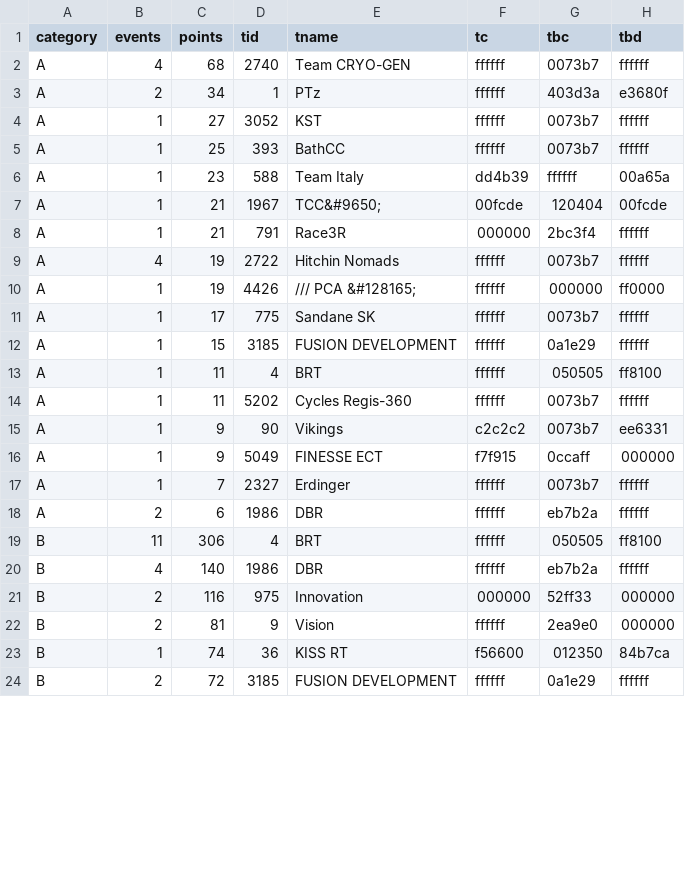
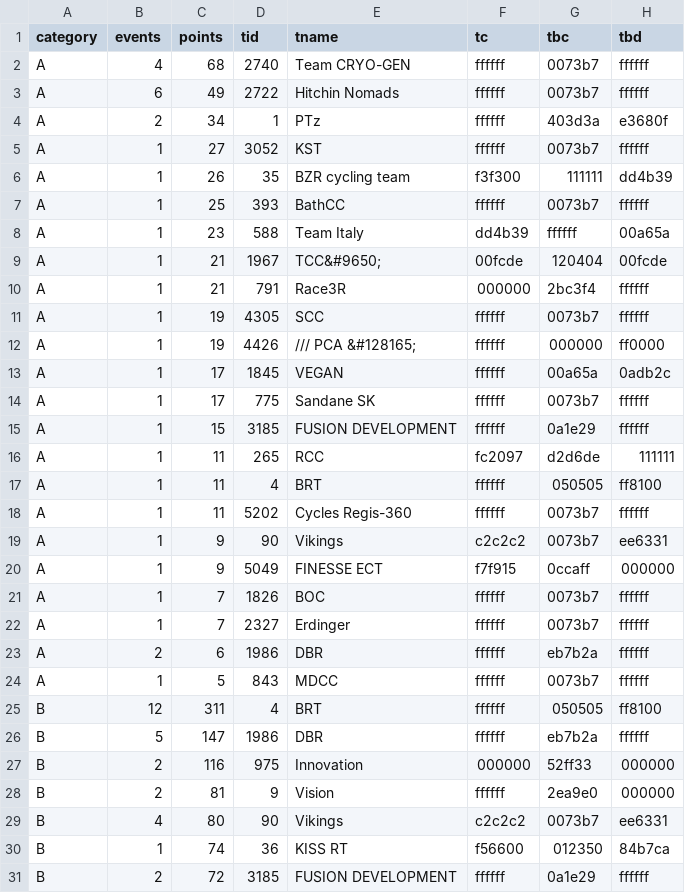
Before and after one commit to jessicah/boltrace.team, a CSV file: _data/2020/series_1/critteam.csv, drawn as a sheet; only a part is shown; the diff covers the shown part only.

```diff
--- a/_data/2020/series_1/critteam.csv
+++ b/_data/2020/series_1/critteam.csv
@@ -2,4 +2,6 @@ category,events,points,tid,tname,tc,tbc,tbd
 A,4,68,2740,Team CRYO-GEN,ffffff,0073b7,ffffff
+A,6,49,2722,Hitchin Nomads,ffffff,0073b7,ffffff
 A,2,34,1,PTz,ffffff,403d3a,e3680f
 A,1,27,3052,KST,ffffff,0073b7,ffffff
+A,1,26,35,BZR cycling team,f3f300,111111,dd4b39
 A,1,25,393,BathCC,ffffff,0073b7,ffffff
@@ -8,6 +10,8 @@ A,1,21,1967,TCC&#9650;,00fcde,120404,00fcde
 A,1,21,791,Race3R,000000,2bc3f4,ffffff
-A,4,19,2722,Hitchin Nomads,ffffff,0073b7,ffffff
+A,1,19,4305,SCC,ffffff,0073b7,ffffff
 A,1,19,4426,/// PCA &#128165;,ffffff,000000,ff0000
+A,1,17,1845,VEGAN,ffffff,00a65a,0adb2c
 A,1,17,775,Sandane SK,ffffff,0073b7,ffffff
 A,1,15,3185,FUSION DEVELOPMENT,ffffff,0a1e29,ffffff
+A,1,11,265,RCC,fc2097,d2d6de,111111
 A,1,11,4,BRT,ffffff,050505,ff8100
@@ -16,8 +20,11 @@ A,1,9,90,Vikings,c2c2c2,0073b7,ee6331
 A,1,9,5049,FINESSE ECT,f7f915,0ccaff,000000
+A,1,7,1826,BOC,ffffff,0073b7,ffffff
 A,1,7,2327,Erdinger,ffffff,0073b7,ffffff
 A,2,6,1986,DBR,ffffff,eb7b2a,ffffff
-B,11,306,4,BRT,ffffff,050505,ff8100
-B,4,140,1986,DBR,ffffff,eb7b2a,ffffff
+A,1,5,843,MDCC,ffffff,0073b7,ffffff
+B,12,311,4,BRT,ffffff,050505,ff8100
+B,5,147,1986,DBR,ffffff,eb7b2a,ffffff
 B,2,116,975,Innovation,000000,52ff33,000000
 B,2,81,9,Vision,ffffff,2ea9e0,000000
+B,4,80,90,Vikings,c2c2c2,0073b7,ee6331
 B,1,74,36,KISS RT,f56600,012350,84b7ca
```
Also changed, not shown: 7 added rows, 3 removed rows and 2 edited cells elsewhere in this file, _data/2020/series_1/crit.csv, 2 other files.
